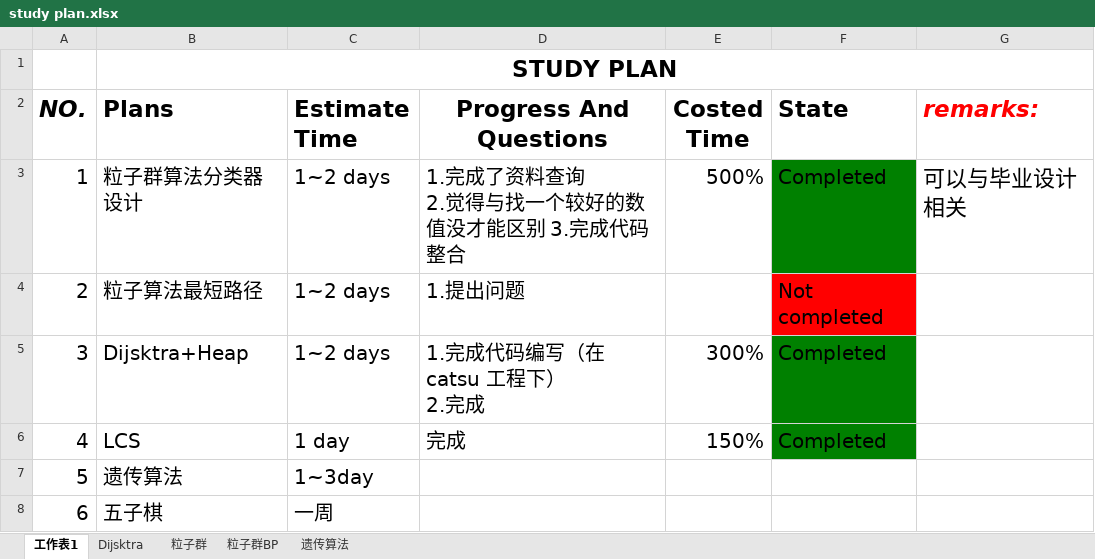
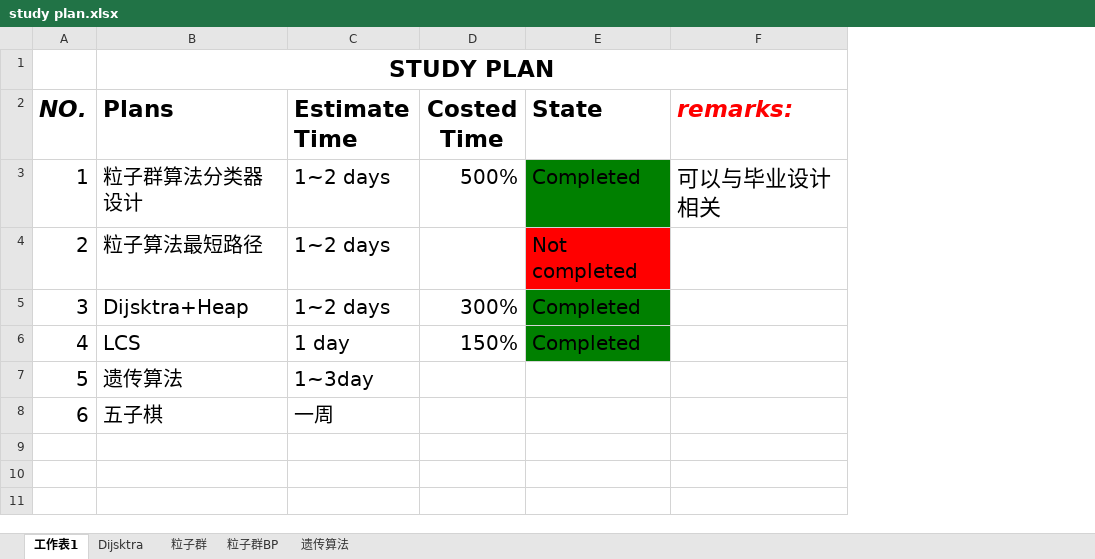
Before and after one commit to suyuancheng13/Algorithm, an Excel workbook: Document/study plan.xlsx, sheet 工作表1, drawn as a sheet; values as stored, in another font and other column widths than the file's, no borders; ↵ is a line break in a cell; the diff names each change by its address in the sheet, - before the commit and + after, or states it on an @@ line.

```diff
--- a/Document/study plan.xlsx (sheet 工作表1)
+++ b/Document/study plan.xlsx (sheet 工作表1)
-column D (Progress And Questions), rows 3-6: 1.完成了资料查询 ↵ 2.觉得与找一个较好的数值没才能区别 3.完成代码整合 | 1.提出问题 | 1.完成代码编写（在catsu 工程下） ↵ 2.完成 | 完成
```
Also changed, not shown: sheet 遗传算法, sheet 粒子群, sheet Dijsktra, Document/学习报表2015.xlsx, 2 other files.
